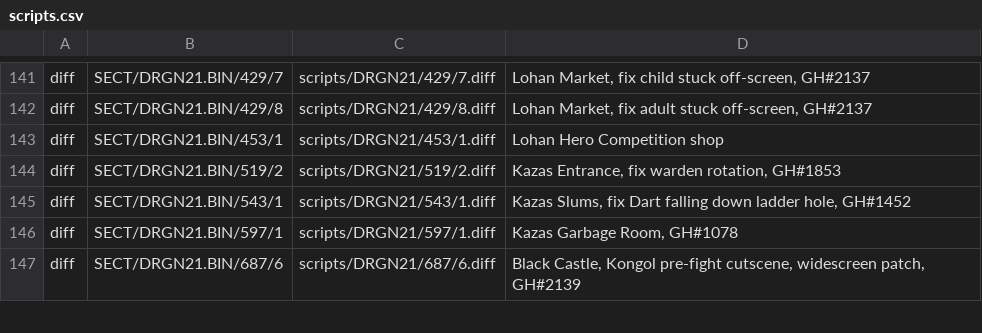
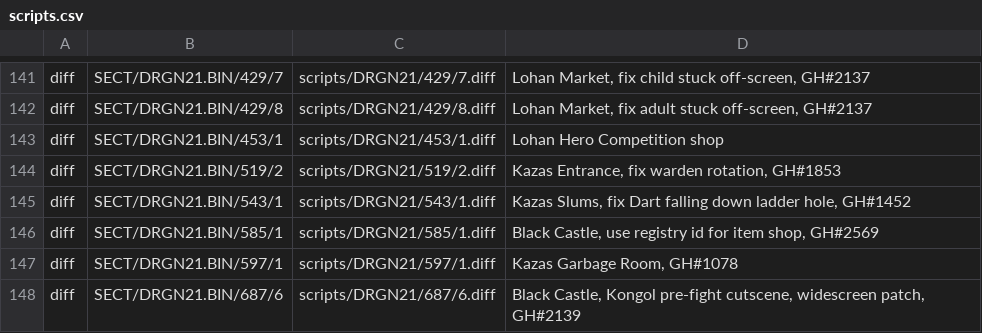
Before and after one commit to pkolb-dev/Severed-Chains, a CSV file: patches/scripts.csv, drawn as a sheet; only a part is shown, gaps mark what is left out.

Commit message:
Set new merchant to use registry id (#2581)
* Set new merchant to use registry id

- update scripts to utilize `scriptOpenShop`
- add new "black_castle_item_shop" to registry

* bump dependency

```diff
--- a/patches/scripts.csv
+++ b/patches/scripts.csv
@@ -145,2 +145,3 @@ diff,SECT/DRGN21.BIN/519/2,scripts/DRGN21/519/2.diff,"Kazas Entrance, fix warden
 diff,SECT/DRGN21.BIN/543/1,scripts/DRGN21/543/1.diff,"Kazas Slums, fix Dart falling down ladder hole, GH#1452"
+diff,SECT/DRGN21.BIN/585/1,scripts/DRGN21/585/1.diff,"Black Castle, use registry id for item shop, GH#2569"
 diff,SECT/DRGN21.BIN/597/1,scripts/DRGN21/597/1.diff,"Kazas Garbage Room, GH#1078"
```
Also changed, not shown: 6 other files.
